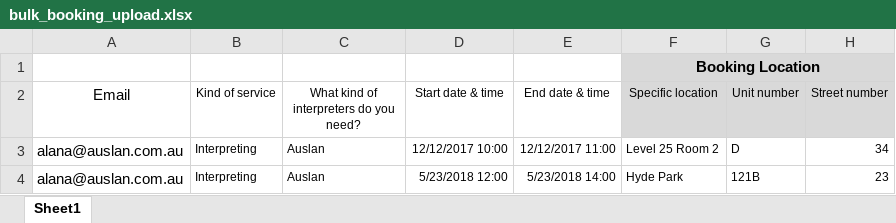
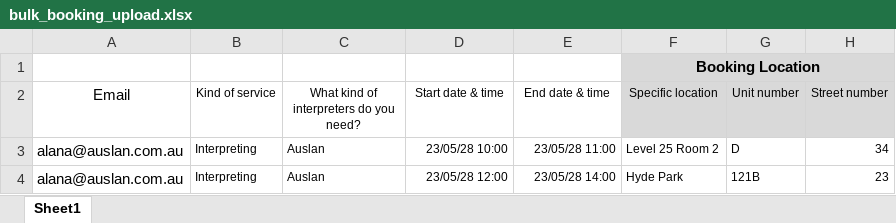
Before and after one commit to saimzishan/AUSLAN-front-end, an Excel workbook: e2e-tests/data/bulk_booking_upload.xlsx, sheet Sheet1, drawn as a sheet; only a part is shown; values as stored, in another font and other column widths than the file's, no borders; the diff names each change by its address in the sheet, - before the commit and + after, or states it on an @@ line.

Commit message:
fixed excel files

```diff
--- a/e2e-tests/data/bulk_booking_upload.xlsx (sheet Sheet1)
+++ b/e2e-tests/data/bulk_booking_upload.xlsx (sheet Sheet1)
-D3 (Start date & time): 12/12/2017 10:00
+D3 (Start date & time): 23/05/28 10:00
-E3 (End date & time): 12/12/2017 11:00
+E3 (End date & time): 23/05/28 11:00
-D4 (Start date & time): 5/23/2018 12:00
+D4 (Start date & time): 23/05/28 12:00
-E4 (End date & time): 5/23/2018 14:00
+E4 (End date & time): 23/05/28 14:00
```
Also changed, not shown: e2e-tests/data/bulk_booking_upload_with_error_in_one_row.xlsx, e2e-tests/data/bulk_booking_upload_with_wrong_bookable.xlsx.
